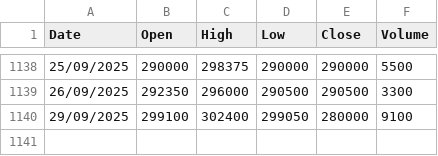
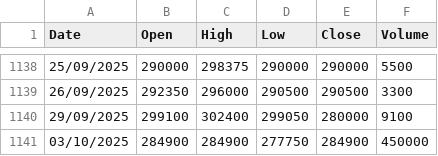
Before and after one commit to thoriqmacto/breakout, a CSV file: apps/api/database/seeders/data/historical/DCII.csv, drawn as a sheet; only a part is shown, gaps mark what is left out.

```diff
--- a/apps/api/database/seeders/data/historical/DCII.csv
+++ b/apps/api/database/seeders/data/historical/DCII.csv
@@ -1140 +1140,2 @@ Date,Open,High,Low,Close,Volume
 29/09/2025,299100,302400,299050,280000,9100
+03/10/2025,284900,284900,277750,284900,450000
```
Also changed, not shown: apps/api/database/seeders/data/historical/BRPT.csv, apps/api/database/seeders/data/historical/ITMG.csv, 42 other files.
